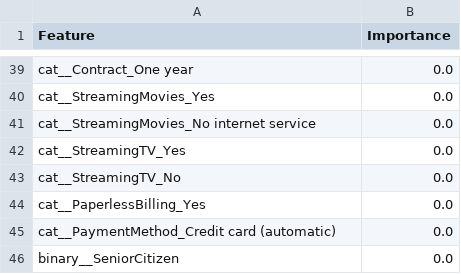
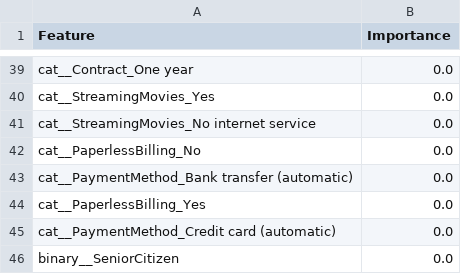
Before and after one commit to Hariluxshun1/telcom-churn, a CSV file: reports/decision_tree_feature_importance.csv, drawn as a sheet; only a part is shown, gaps mark what is left out; the diff covers the shown part only.

Commit message:
Update Member 4 Decision Tree project files

```diff
--- a/reports/decision_tree_feature_importance.csv
+++ b/reports/decision_tree_feature_importance.csv
@@ -41,4 +41,4 @@ cat__StreamingMovies_Yes,0.0
 cat__StreamingMovies_No internet service,0.0
-cat__StreamingTV_Yes,0.0
-cat__StreamingTV_No,0.0
+cat__PaperlessBilling_No,0.0
+cat__PaymentMethod_Bank transfer (automatic),0.0
 cat__PaperlessBilling_Yes,0.0
```
Also changed, not shown: 9 added rows, 9 removed rows, 3 moved rows and 14 edited cells elsewhere in this file, 20 other files.
